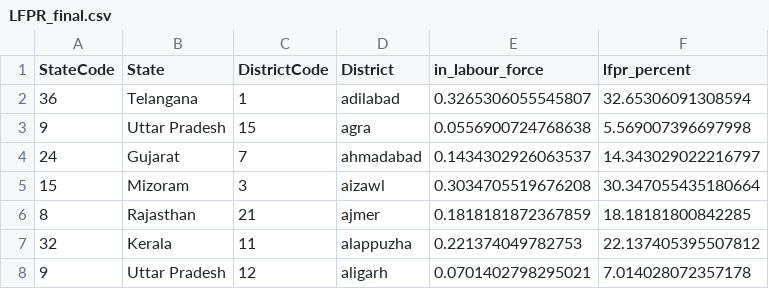
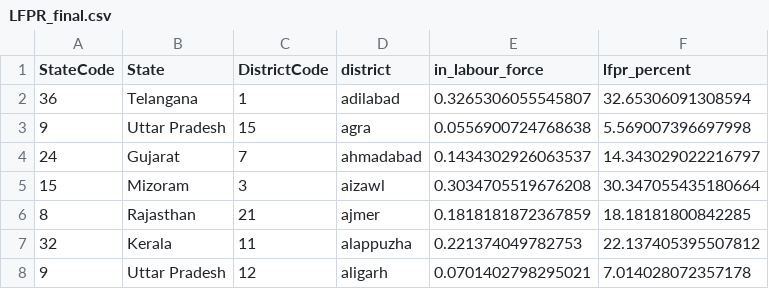
Before and after one commit to soumyeet/microecondev, a CSV file: last day/LFPR_final.csv (was another old/LFPR_final.csv), drawn as a sheet; only a part is shown.

```diff
--- a/another old/LFPR_final.csv
+++ b/last day/LFPR_final.csv
@@ -1,2 +1,2 @@
-StateCode,State,DistrictCode,District,in_labour_force,lfpr_percent
+StateCode,State,DistrictCode,district,in_labour_force,lfpr_percent
 36,Telangana,1,adilabad,0.3265306055545807,32.65306091308594
```
Also changed, not shown: 5 other files.
